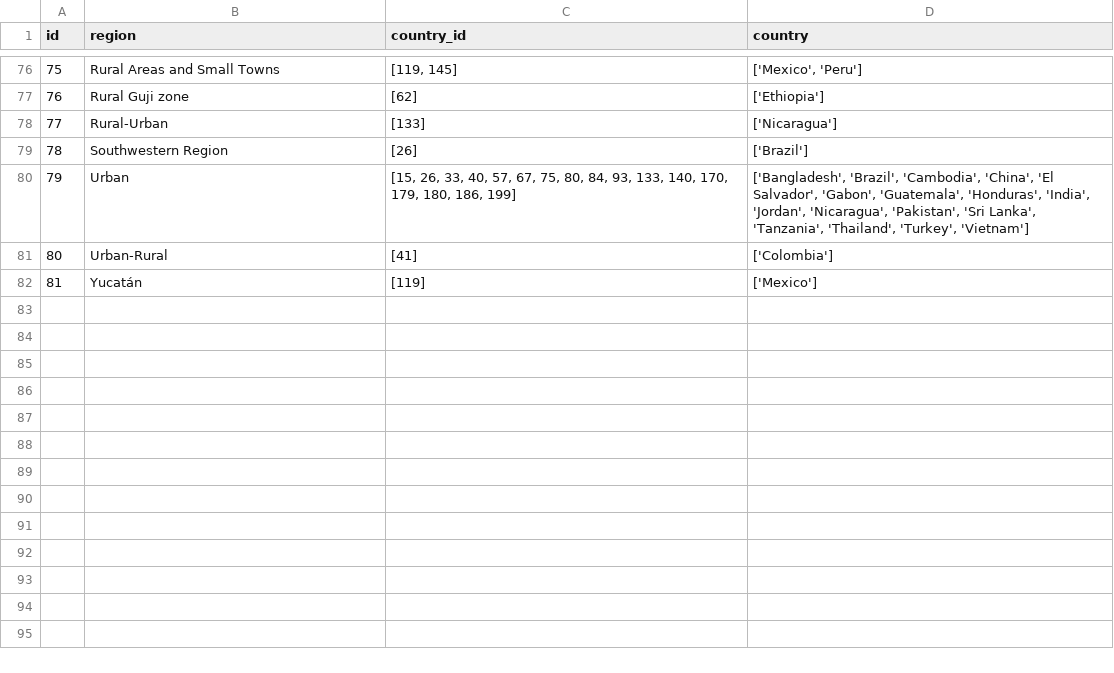
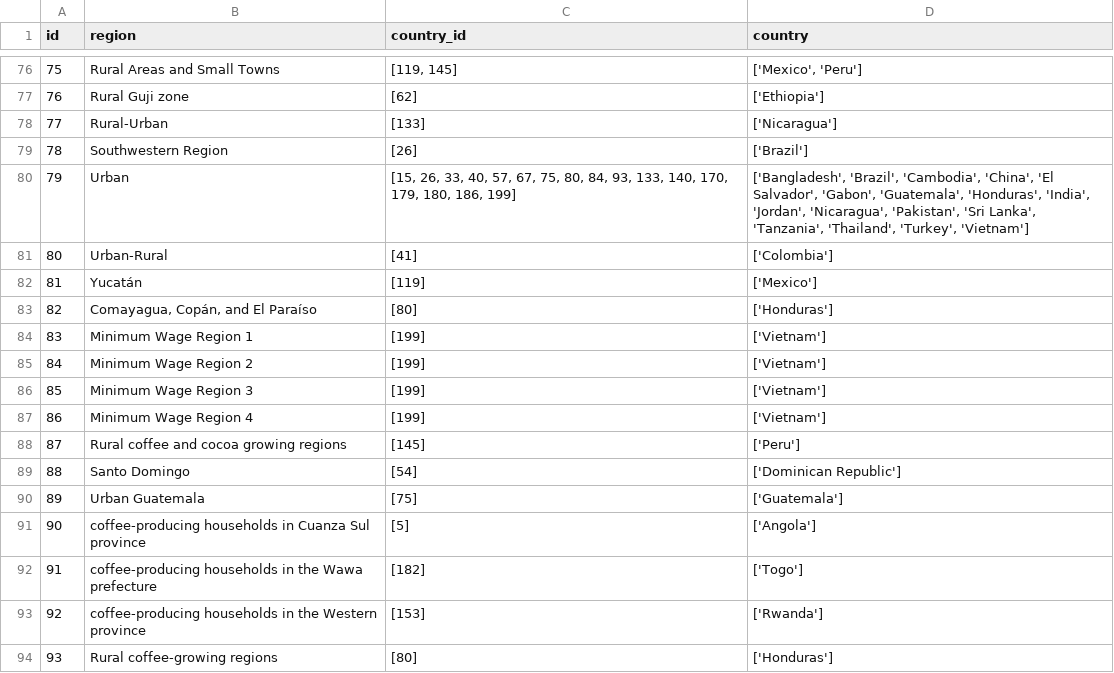
Before and after one commit to akvo/IDH-IDC, a CSV file: backend/source/transformer/benchmark_v3/regions.csv, drawn as a sheet; only a part is shown, gaps mark what is left out.

Commit message:
[#336] Update regions and li benchmark data

```diff
--- a/backend/source/transformer/benchmark_v3/regions.csv
+++ b/backend/source/transformer/benchmark_v3/regions.csv
@@ -82 +82,13 @@ id,region,country_id,country
 81,Yucatán,[119],['Mexico']
+82,"Comayagua, Copán, and El Paraíso",[80],['Honduras']
+83,Minimum Wage Region 1,[199],['Vietnam']
+84,Minimum Wage Region 2,[199],['Vietnam']
+85,Minimum Wage Region 3,[199],['Vietnam']
+86,Minimum Wage Region 4,[199],['Vietnam']
+87,Rural coffee and cocoa growing regions,[145],['Peru']
+88,Santo Domingo,[54],['Dominican Republic']
+89,Urban Guatemala,[75],['Guatemala']
+90,coffee-producing households in Cuanza Sul province,[5],['Angola']
+91,coffee-producing households in the Wawa prefecture,[182],['Togo']
+92,coffee-producing households in the Western province,[153],['Rwanda']
+93,Rural coffee-growing regions,[80],['Honduras']
```
Also changed, not shown: backend/source/master/li_benchmark.csv, backend/source/transformer/benchmark_v3/li_benchmark.csv, 2 other files.
